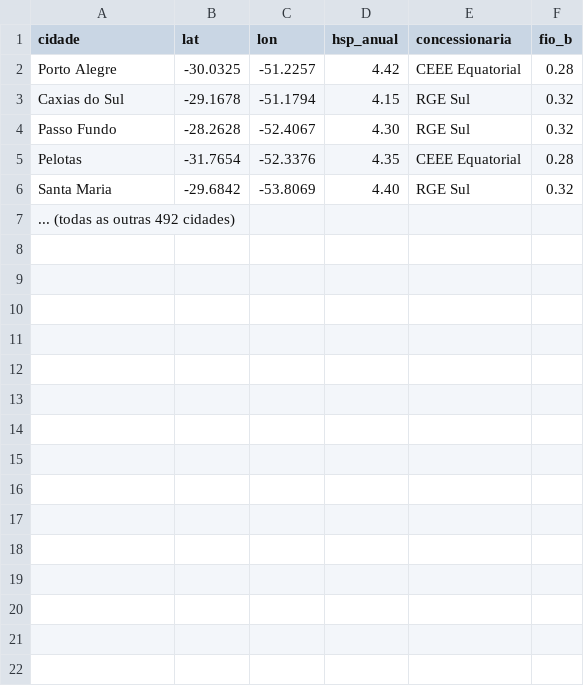
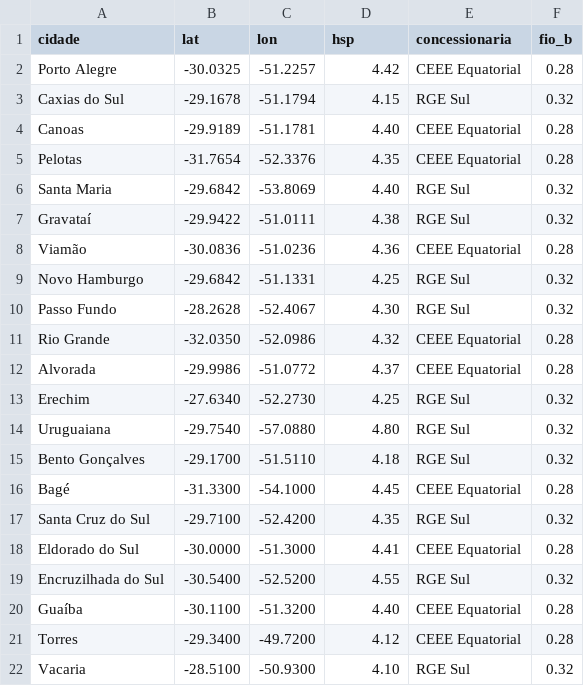
Before and after one commit to ajcenergiarenovavel-hash/meu-app-solar, a CSV file: cidades_rs.csv, drawn as a sheet; only a part is shown; the diff covers the shown part only.

Commit message:
Update city data and header in cidades_rs.csv

```diff
--- a/cidades_rs.csv
+++ b/cidades_rs.csv
@@ -1,7 +1,22 @@
-cidade,lat,lon,hsp_anual,concessionaria,fio_b
+cidade,lat,lon,hsp,concessionaria,fio_b
 Porto Alegre,-30.0325,-51.2257,4.42,CEEE Equatorial,0.28
 Caxias do Sul,-29.1678,-51.1794,4.15,RGE Sul,0.32
-Passo Fundo,-28.2628,-52.4067,4.30,RGE Sul,0.32
+Canoas,-29.9189,-51.1781,4.40,CEEE Equatorial,0.28
 Pelotas,-31.7654,-52.3376,4.35,CEEE Equatorial,0.28
 Santa Maria,-29.6842,-53.8069,4.40,RGE Sul,0.32
-... (todas as outras 492 cidades)
+Gravataí,-29.9422,-51.0111,4.38,RGE Sul,0.32
+Viamão,-30.0836,-51.0236,4.36,CEEE Equatorial,0.28
+Novo Hamburgo,-29.6842,-51.1331,4.25,RGE Sul,0.32
+Passo Fundo,-28.2628,-52.4067,4.30,RGE Sul,0.32
+Rio Grande,-32.0350,-52.0986,4.32,CEEE Equatorial,0.28
+Alvorada,-29.9986,-51.0772,4.37,CEEE Equatorial,0.28
+Erechim,-27.6340,-52.2730,4.25,RGE Sul,0.32
+Uruguaiana,-29.7540,-57.0880,4.80,RGE Sul,0.32
+Bento Gonçalves,-29.1700,-51.5110,4.18,RGE Sul,0.32
+Bagé,-31.3300,-54.1000,4.45,CEEE Equatorial,0.28
+Santa Cruz do Sul,-29.7100,-52.4200,4.35,RGE Sul,0.32
+Eldorado do Sul,-30.0000,-51.3000,4.41,CEEE Equatorial,0.28
+Encruzilhada do Sul,-30.5400,-52.5200,4.55,RGE Sul,0.32
+Guaíba,-30.1100,-51.3200,4.40,CEEE Equatorial,0.28
+Torres,-29.3400,-49.7200,4.12,CEEE Equatorial,0.28
+Vacaria,-28.5100,-50.9300,4.10,RGE Sul,0.32
```
Also changed, not shown: 13 added rows elsewhere in this file.
